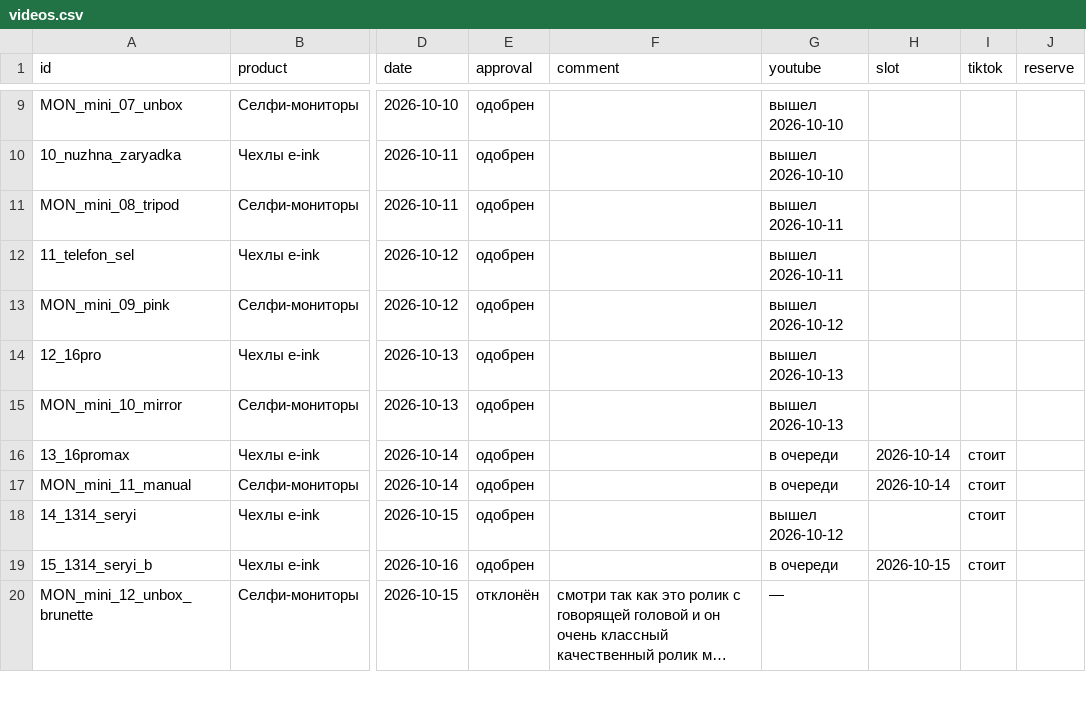
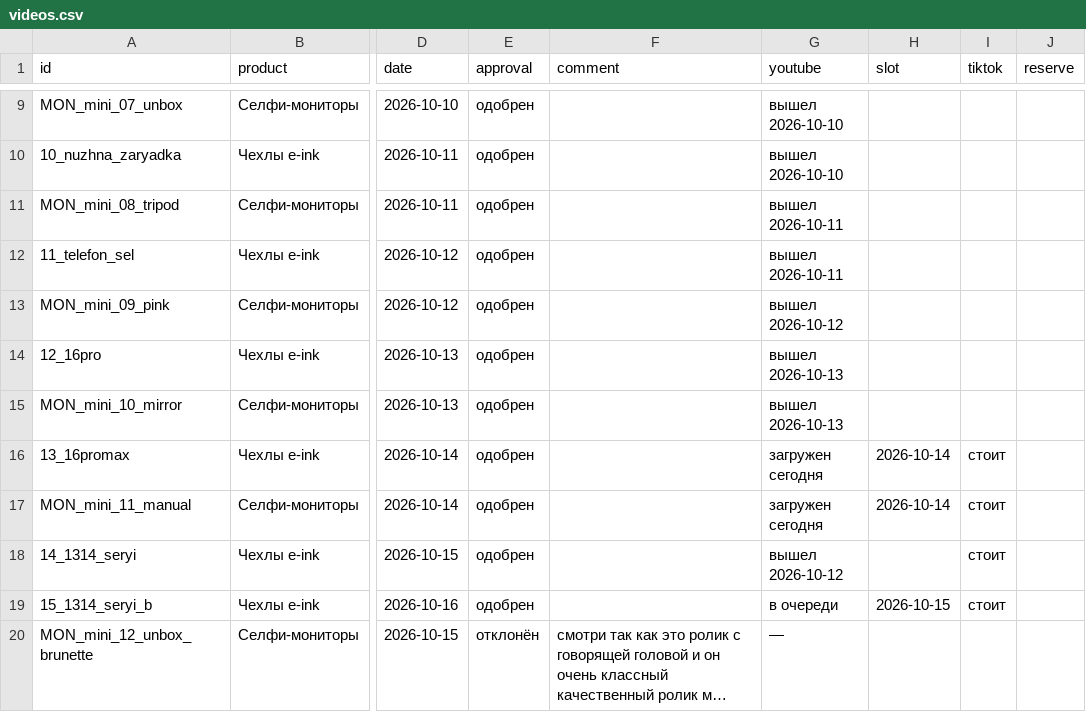
Before and after one commit to contentmakerliza-art/eink-roliki, a CSV file: dashboard/videos.csv, drawn as a sheet; only a part is shown, gaps mark what is left out; long unchanged cells end in …; the diff names each change by its address in the sheet, - before the commit and + after, or states it on an @@ line.

```diff
--- a/dashboard/videos.csv
+++ b/dashboard/videos.csv
-G16:G17 (youtube): в очереди
+G16:G17 (youtube): загружен сегодня
```
Also changed, not shown: 1 other file.
